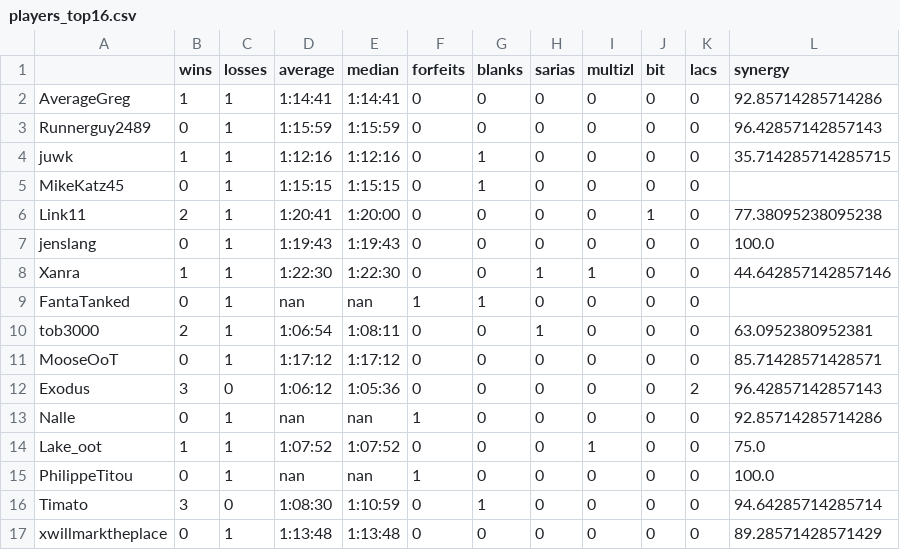
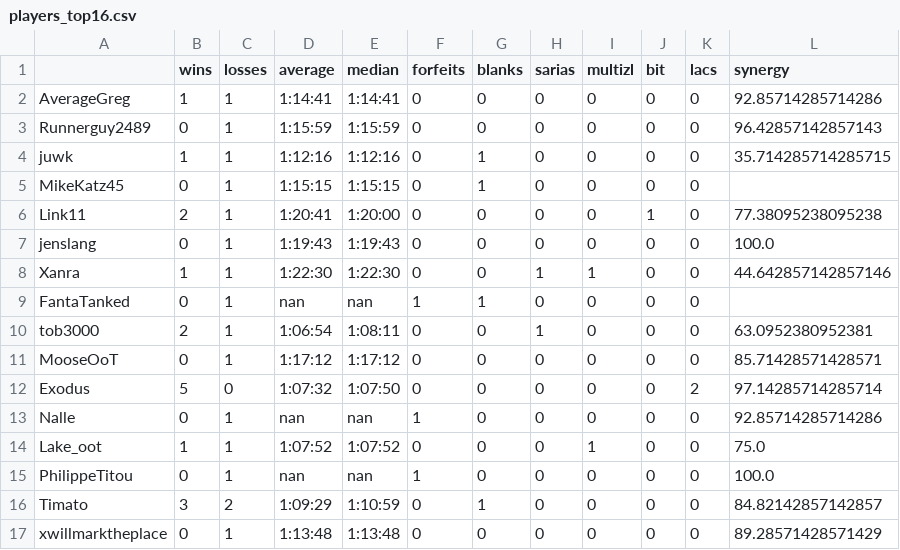
Before and after one commit to fenyan-16/oot-bingostats, a CSV file: statistics/2021/players_top16.csv, drawn as a sheet.

```diff
--- a/statistics/2021/players_top16.csv
+++ b/statistics/2021/players_top16.csv
@@ -11,3 +11,3 @@ tob3000,2,1,1:06:54,1:08:11,0,0,1,0,0,0,63.0952380952381
 MooseOoT,0,1,1:17:12,1:17:12,0,0,0,0,0,0,85.71428571428571
-Exodus,3,0,1:06:12,1:05:36,0,0,0,0,0,2,96.42857142857143
+Exodus,5,0,1:07:32,1:07:50,0,0,0,0,0,2,97.14285714285714
 Nalle,0,1,nan,nan,1,0,0,0,0,0,92.85714285714286
@@ -15,3 +15,3 @@ Lake_oot,1,1,1:07:52,1:07:52,0,0,0,1,0,0,75.0
 PhilippeTitou,0,1,nan,nan,1,0,0,0,0,0,100.0
-Timato,3,0,1:08:30,1:10:59,0,1,0,0,0,0,94.64285714285714
+Timato,3,2,1:09:29,1:10:59,0,1,0,0,0,0,84.82142857142857
 xwillmarktheplace,0,1,1:13:48,1:13:48,0,0,0,0,0,0,89.28571428571429
```
Also changed, not shown: statistics/2021/goals_top16.csv, 2 other files.
